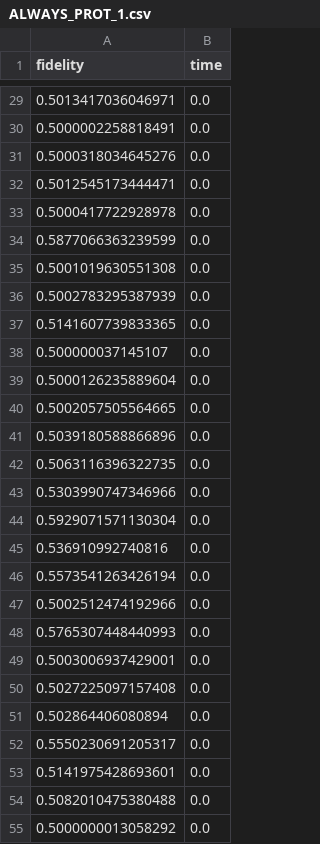
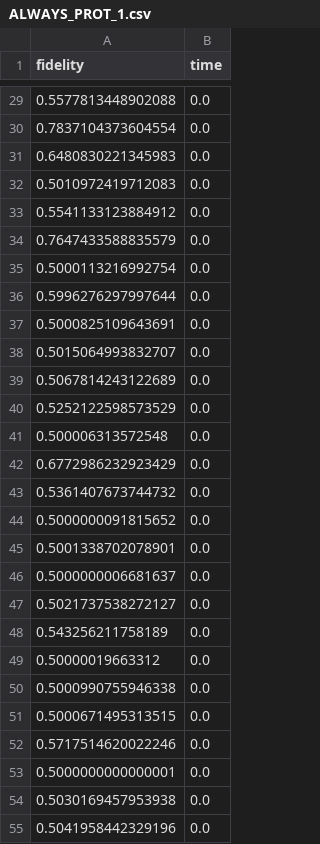
Before and after one commit to nickhrm/purify, a CSV file: results/ALWAYS_PROT_1.csv, drawn as a sheet; only a part is shown, gaps mark what is left out; the diff covers the shown part only.

```diff
--- a/results/ALWAYS_PROT_1.csv
+++ b/results/ALWAYS_PROT_1.csv
@@ -29,27 +29,27 @@ fidelity,time
-0.5013417036046971,0.0
-0.5000002258818491,0.0
-0.5000318034645276,0.0
-0.5012545173444471,0.0
-0.5000417722928978,0.0
-0.5877066363239599,0.0
-0.5001019630551308,0.0
-0.5002783295387939,0.0
-0.5141607739833365,0.0
-0.500000037145107,0.0
-0.5000126235889604,0.0
-0.5002057505564665,0.0
-0.5039180588866896,0.0
-0.5063116396322735,0.0
-0.5303990747346966,0.0
-0.5929071571130304,0.0
-0.536910992740816,0.0
-0.5573541263426194,0.0
-0.5002512474192966,0.0
-0.5765307448440993,0.0
-0.5003006937429001,0.0
-0.5027225097157408,0.0
-0.502864406080894,0.0
-0.5550230691205317,0.0
-0.5141975428693601,0.0
-0.5082010475380488,0.0
-0.5000000013058292,0.0
+0.5577813448902088,0.0
+0.7837104373604554,0.0
+0.6480830221345983,0.0
+0.5010972419712083,0.0
+0.5541133123884912,0.0
+0.7647433588835579,0.0
+0.5000113216992754,0.0
+0.5996276297997644,0.0
+0.5000825109643691,0.0
+0.5015064993832707,0.0
+0.5067814243122689,0.0
+0.5252122598573529,0.0
+0.500006313572548,0.0
+0.6772986232923429,0.0
+0.5361407673744732,0.0
+0.5000000091815652,0.0
+0.5001338702078901,0.0
+0.5000000006681637,0.0
+0.5021737538272127,0.0
+0.543256211758189,0.0
+0.50000019663312,0.0
+0.5000990755946338,0.0
+0.5000671495313515,0.0
+0.5717514620022246,0.0
+0.5000000000000001,0.0
+0.5030169457953938,0.0
+0.5041958442329196,0.0
```
Also changed, not shown: 18 added rows and 33 edited cells elsewhere in this file, results/ALWAYS_PROT_2.csv, results/ALWAYS_PROT_3.csv, 12 other files.
